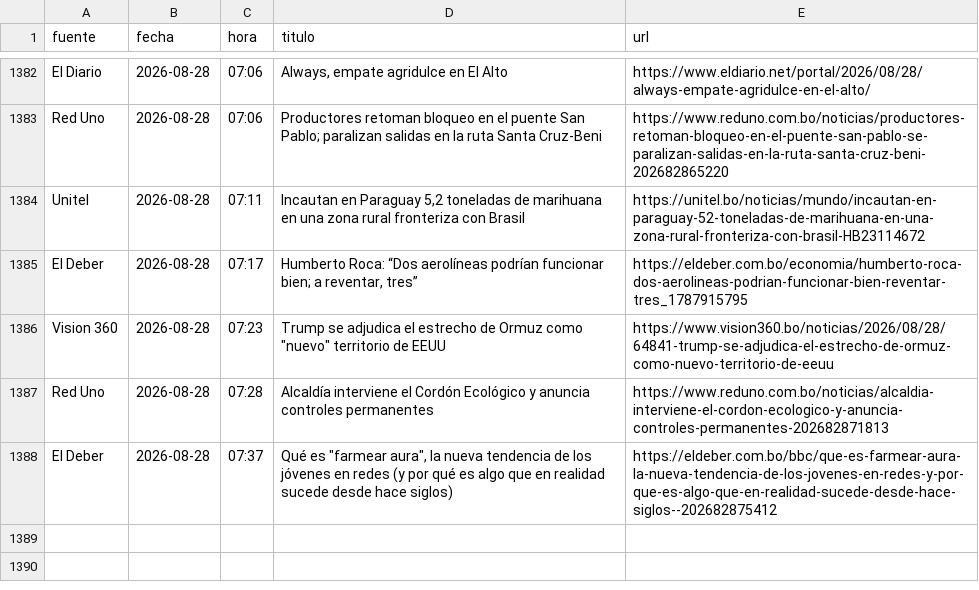
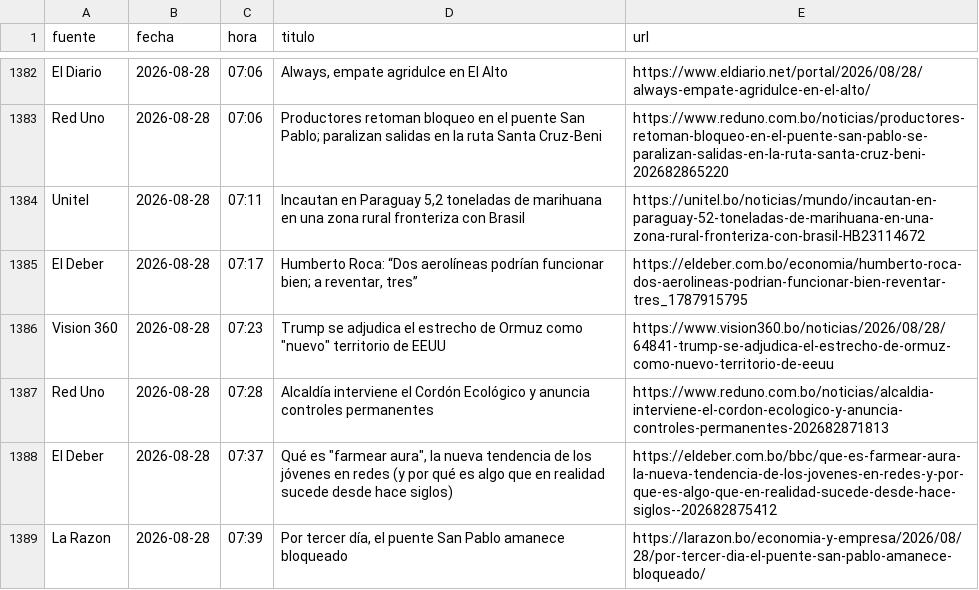
Before and after one commit to BohozX/Indices-de-Incertidumbre, a CSV file: noticias_ultimos_7_dias_publico.csv, drawn as a sheet; only a part is shown, gaps mark what is left out; the diff names each change by its address in the sheet, - before the commit and + after, or states it on an @@ line.

```diff
--- a/noticias_ultimos_7_dias_publico.csv
+++ b/noticias_ultimos_7_dias_publico.csv
+row 1389: La Razon | 2026-08-28 | 07:39 | Por tercer día, el puente San Pablo amanece bloqueado | https://larazon.bo/economia-y-empresa/2026/08/28/por-tercer-dia-el-puente-san-pablo-amanece-bloqueado/
```
Also changed, not shown: 1 other file.
